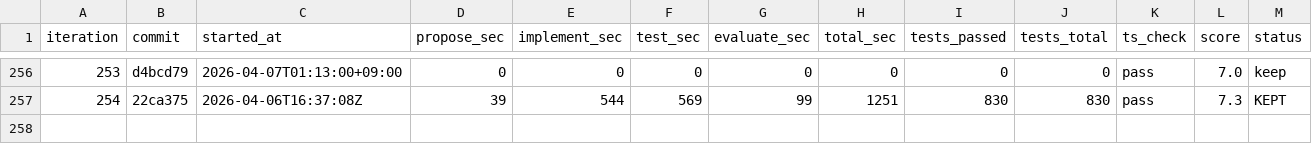
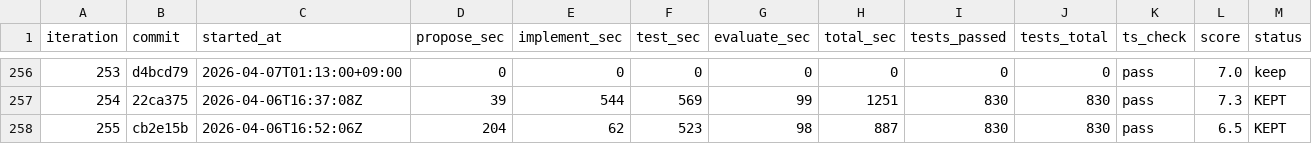
Before and after one commit to shitada/english-app, a TSV file: autoresearch/results.tsv, drawn as a sheet; only a part is shown, gaps mark what is left out; rows hold the shown columns only; the diff names each change by its address in the sheet, - before the commit and + after, or states it on an @@ line.

```diff
--- a/autoresearch/results.tsv
+++ b/autoresearch/results.tsv
+row 258: 255 | cb2e15b | 2026-04-06T16:52:06Z | 204 | 62 | 523 | 98 | 887 | 830 | 830 | pass | 6.5 | KEPT
```
Also changed, not shown: 2 other files.
